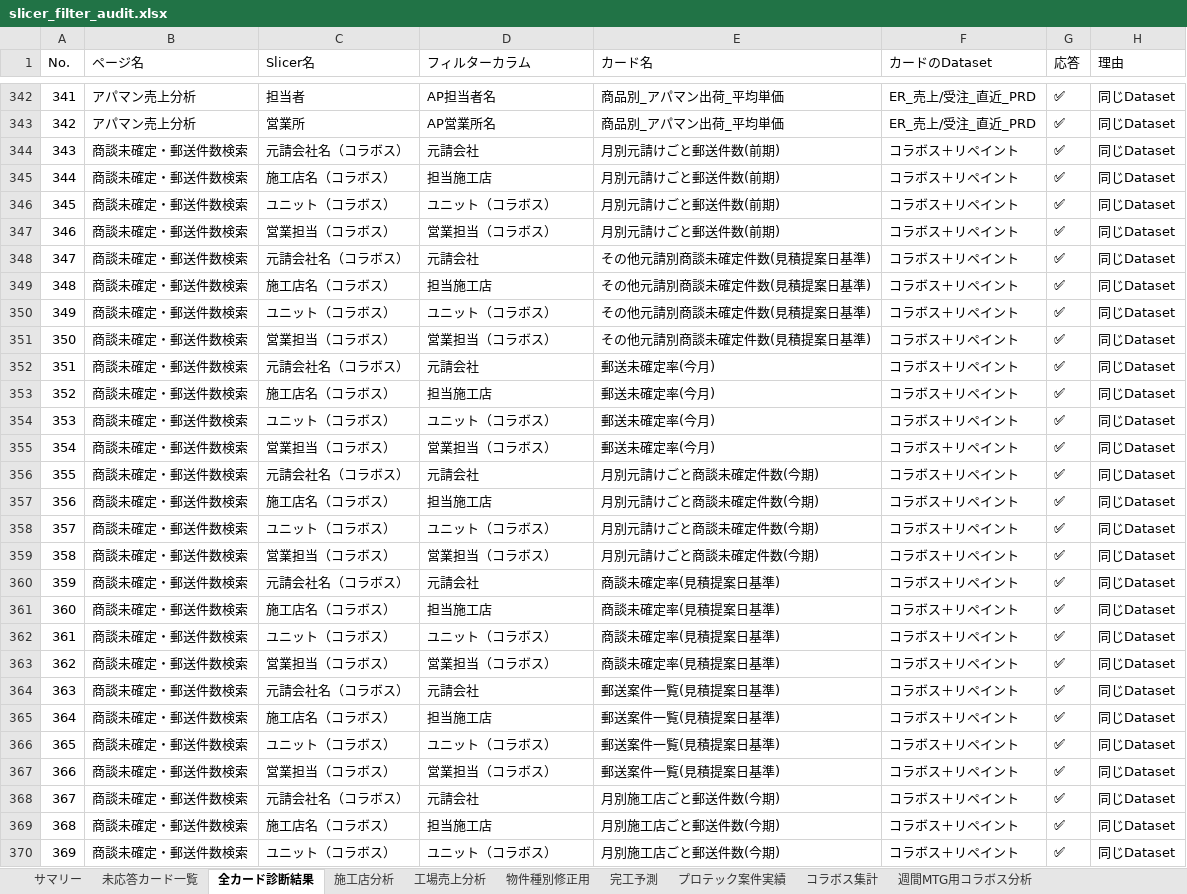
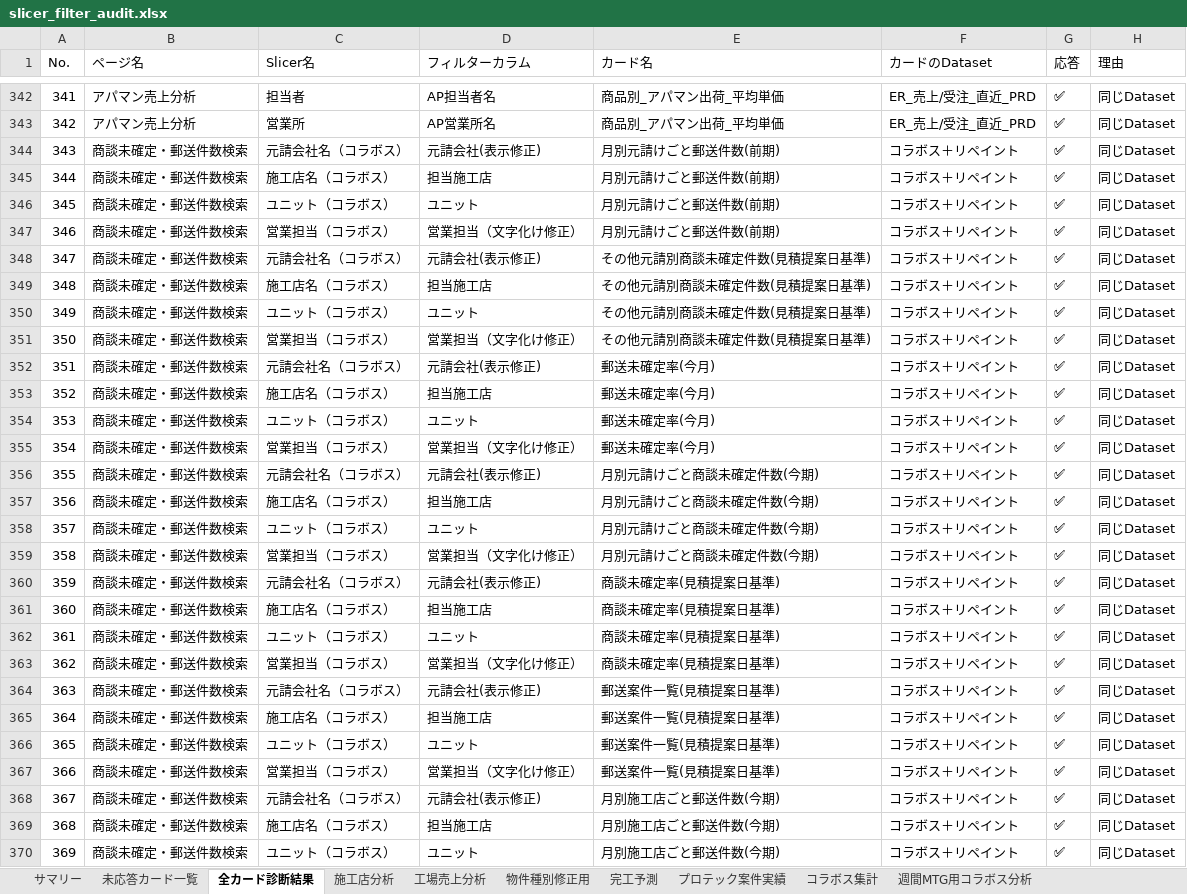
Before and after one commit to newli5737/domo_2404, an Excel workbook: slicer_filter_audit.xlsx, sheet 全カード診断結果, drawn as a sheet; only a part is shown, gaps mark what is left out; values as stored, in another font and other column widths than the file's, no cell formats; the diff covers the shown part only; the diff names each change by its address in the sheet, - before the commit and + after, or states it on an @@ line.

Commit message:
Fix slicer column resolution (formulaId->name via analyzer) + add VN report

```diff
--- a/slicer_filter_audit.xlsx (sheet 全カード診断結果)
+++ b/slicer_filter_audit.xlsx (sheet 全カード診断結果)
-D344 (フィルターカラム): 元請会社
+D344 (フィルターカラム): 元請会社(表示修正)
-D346 (フィルターカラム): ユニット（コラボス）
+D346 (フィルターカラム): ユニット
-D347 (フィルターカラム): 営業担当（コラボス）
+D347 (フィルターカラム): 営業担当（文字化け修正）
-D348 (フィルターカラム): 元請会社
+D348 (フィルターカラム): 元請会社(表示修正)
-D350 (フィルターカラム): ユニット（コラボス）
+D350 (フィルターカラム): ユニット
-D351 (フィルターカラム): 営業担当（コラボス）
+D351 (フィルターカラム): 営業担当（文字化け修正）
-D352 (フィルターカラム): 元請会社
+D352 (フィルターカラム): 元請会社(表示修正)
-D354 (フィルターカラム): ユニット（コラボス）
+D354 (フィルターカラム): ユニット
-D355 (フィルターカラム): 営業担当（コラボス）
+D355 (フィルターカラム): 営業担当（文字化け修正）
-D356 (フィルターカラム): 元請会社
+D356 (フィルターカラム): 元請会社(表示修正)
-D358 (フィルターカラム): ユニット（コラボス）
+D358 (フィルターカラム): ユニット
-D359 (フィルターカラム): 営業担当（コラボス）
+D359 (フィルターカラム): 営業担当（文字化け修正）
-D360 (フィルターカラム): 元請会社
+D360 (フィルターカラム): 元請会社(表示修正)
-D362 (フィルターカラム): ユニット（コラボス）
+D362 (フィルターカラム): ユニット
-D363 (フィルターカラム): 営業担当（コラボス）
+D363 (フィルターカラム): 営業担当（文字化け修正）
-D364 (フィルターカラム): 元請会社
+D364 (フィルターカラム): 元請会社(表示修正)
-D366 (フィルターカラム): ユニット（コラボス）
+D366 (フィルターカラム): ユニット
-D367 (フィルターカラム): 営業担当（コラボス）
+D367 (フィルターカラム): 営業担当（文字化け修正）
-D368 (フィルターカラム): 元請会社
+D368 (フィルターカラム): 元請会社(表示修正)
-D370 (フィルターカラム): ユニット（コラボス）
+D370 (フィルターカラム): ユニット
```
Also changed, not shown: 481 edited cells elsewhere in this sheet, sheet 未応答カード一覧, sheet 完工予測, sheet 施工店分析, sheet コラボス集計, sheet 法人営業部用_売上集計(出荷日基準), sheet プロテック案件実績, 3 more sheets, cell formats, 7 other files.
